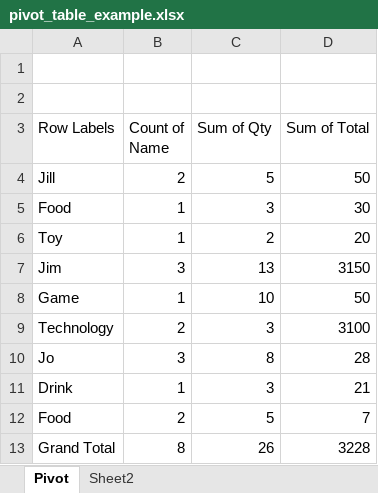
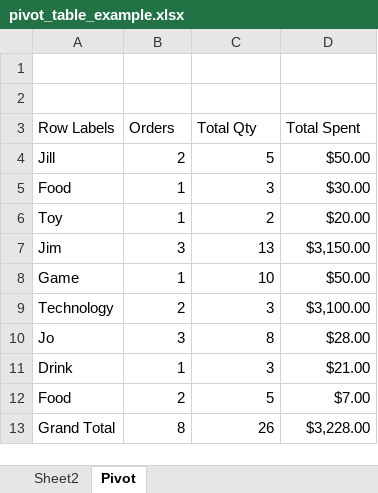
Before and after one commit to nebulous-code/xlwings_testing, an Excel workbook: Workbooks/pivot_table_example.xlsx, sheet Pivot, drawn as a sheet; values as stored, in another font and other column widths than the file's, no borders; the diff names each change by its address in the sheet, - before the commit and + after, or states it on an @@ line.

Commit message:
made a pivot builder object and wrapper

```diff
--- a/Workbooks/pivot_table_example.xlsx (sheet Pivot)
+++ b/Workbooks/pivot_table_example.xlsx (sheet Pivot)
@@ sheet tab order changed: Sheet2 | Pivot @@
-B3: Count of Name
+B3: Orders
-C3: Sum of Qty
+C3: Total Qty
-D3: Sum of Total
+D3: Total Spent
-D4 (Total Spent): 50
+D4 (Total Spent): $50.00
-D5 (Total Spent): 30
+D5 (Total Spent): $30.00
-D6 (Total Spent): 20
+D6 (Total Spent): $20.00
-D7 (Total Spent): 3150
+D7 (Total Spent): $3,150.00
-D8 (Total Spent): 50
+D8 (Total Spent): $50.00
-D9 (Total Spent): 3100
+D9 (Total Spent): $3,100.00
-D10 (Total Spent): 28
+D10 (Total Spent): $28.00
-D11 (Total Spent): 21
+D11 (Total Spent): $21.00
-D12 (Total Spent): 7
+D12 (Total Spent): $7.00
-D13 (Total Spent): 3228
+D13 (Total Spent): $3,228.00
```
Also changed, not shown: 7 other files.
